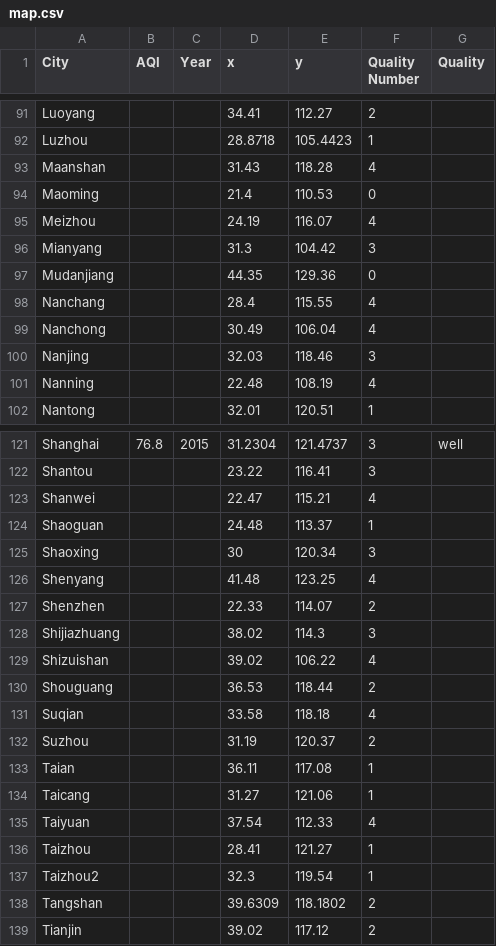
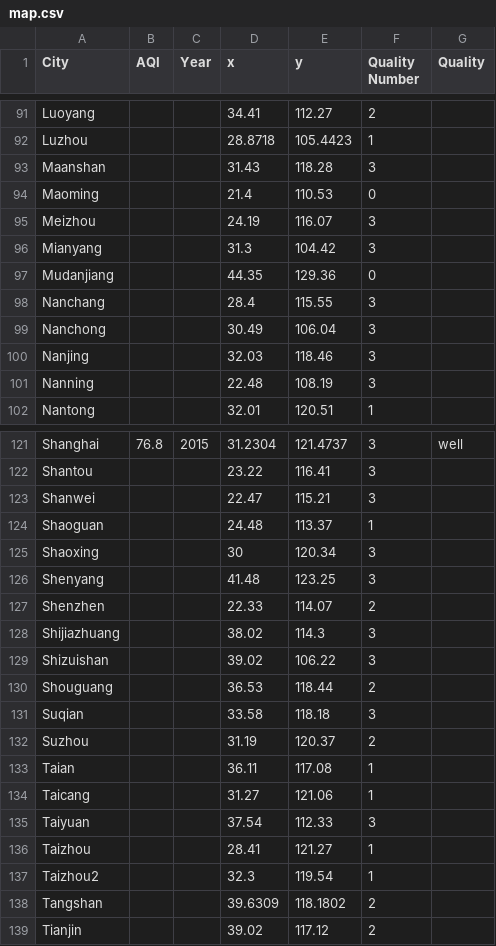
Before and after one commit to ChenxiSu/DataVisualizationProject3, a CSV file: data/map.csv, drawn as a sheet; only a part is shown, gaps mark what is left out; the diff covers the shown part only.

```diff
--- a/data/map.csv
+++ b/data/map.csv
@@ -92,11 +92,11 @@ Luoyang,,,34.41,112.27,2,
 Luzhou,,,28.8718,105.4423,1,
-Maanshan,,,31.43,118.28,4,
+Maanshan,,,31.43,118.28,3,
 Maoming,,,21.4,110.53,0,
-Meizhou,,,24.19,116.07,4,
+Meizhou,,,24.19,116.07,3,
 Mianyang,,,31.3,104.42,3,
 Mudanjiang,,,44.35,129.36,0,
-Nanchang,,,28.4,115.55,4,
-Nanchong,,,30.49,106.04,4,
+Nanchang,,,28.4,115.55,3,
+Nanchong,,,30.49,106.04,3,
 Nanjing,,,32.03,118.46,3,
-Nanning,,,22.48,108.19,4,
+Nanning,,,22.48,108.19,3,
 Nantong,,,32.01,120.51,1,
@@ -122,11 +122,11 @@ Shanghai,76.8,2015,31.2304,121.4737,3,well
 Shantou,,,23.22,116.41,3,
-Shanwei,,,22.47,115.21,4,
+Shanwei,,,22.47,115.21,3,
 Shaoguan,,,24.48,113.37,1,
 Shaoxing,,,30,120.34,3,
-Shenyang,,,41.48,123.25,4,
+Shenyang,,,41.48,123.25,3,
 Shenzhen,,,22.33,114.07,2,
 Shijiazhuang,,,38.02,114.3,3,
-Shizuishan,,,39.02,106.22,4,
+Shizuishan,,,39.02,106.22,3,
 Shouguang,,,36.53,118.44,2,
-Suqian,,,33.58,118.18,4,
+Suqian,,,33.58,118.18,3,
 Suzhou,,,31.19,120.37,2,
@@ -134,3 +134,3 @@ Taian,,,36.11,117.08,1,
 Taicang,,,31.27,121.06,1,
-Taiyuan,,,37.54,112.33,4,
+Taiyuan,,,37.54,112.33,3,
 Taizhou,,,28.41,121.27,1,
```
Also changed, not shown: 29 edited cells elsewhere in this file, data/cities.csv, 2 other files.
